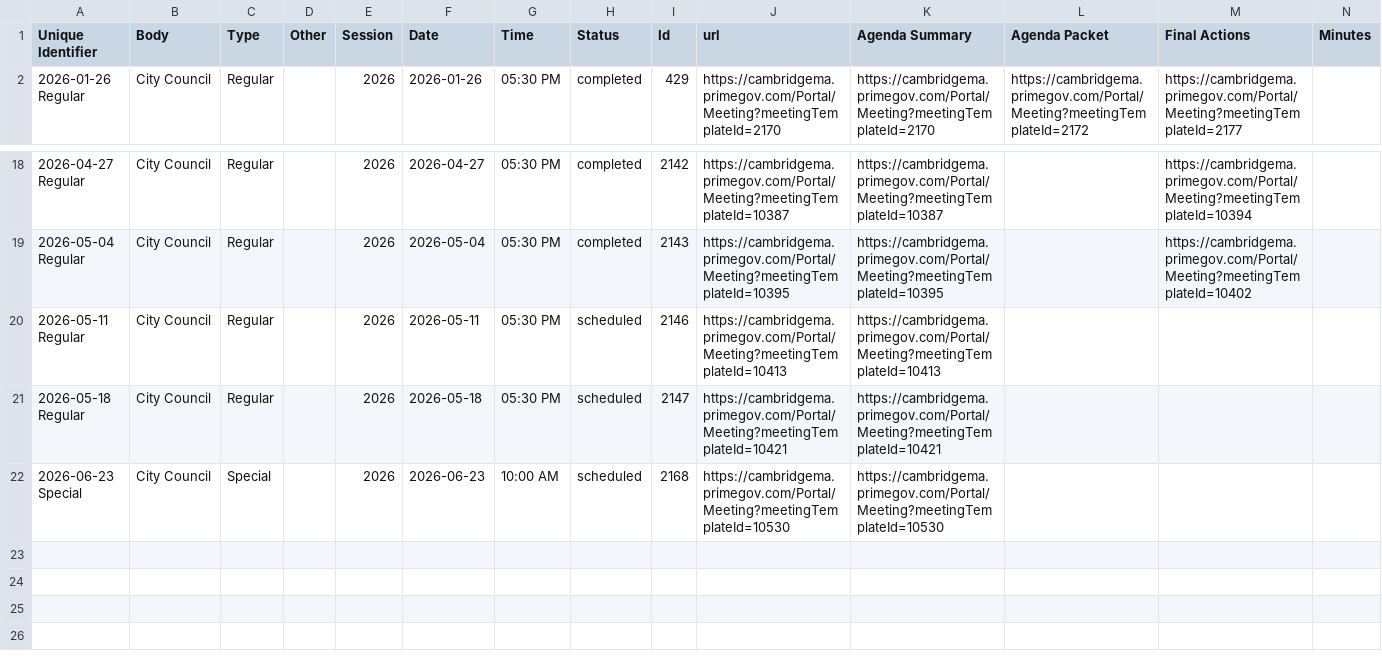
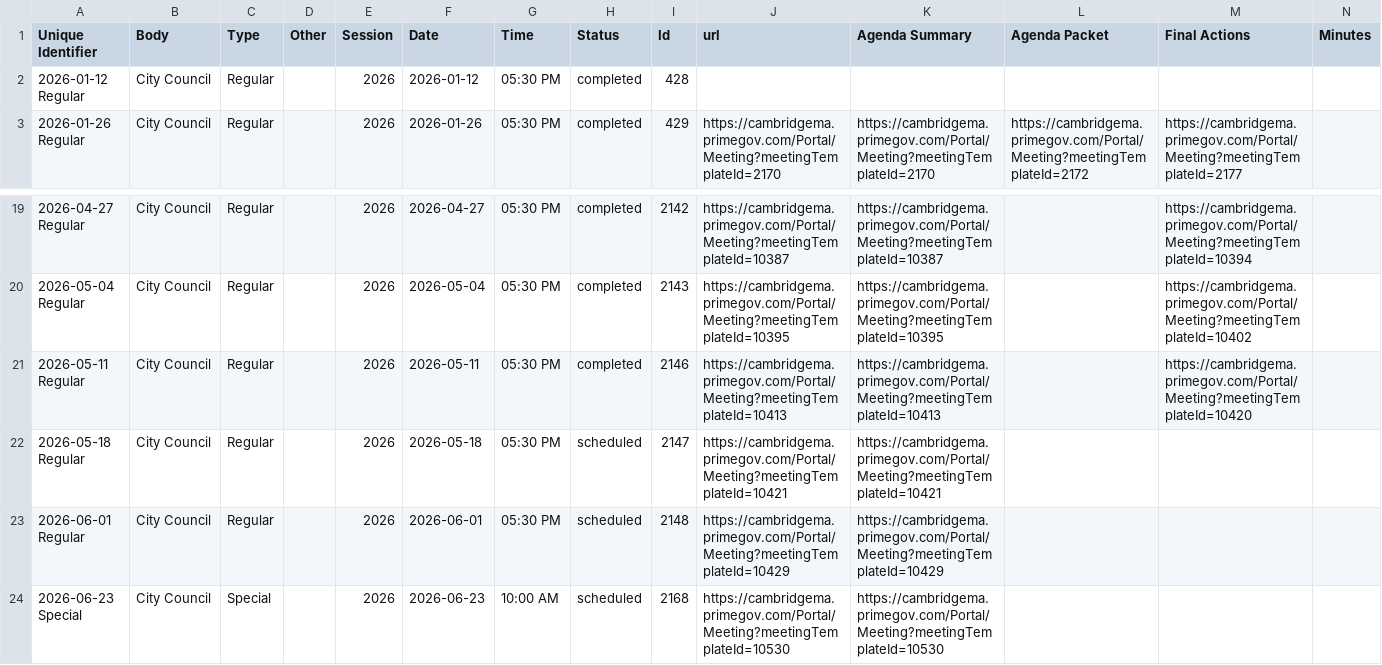
Before and after one commit to cjfman/Cambridge-Review, a CSV file: meeting_data/meeting_sessions/meetings_session_2026.csv, drawn as a sheet; only a part is shown, gaps mark what is left out.

```diff
--- a/meeting_data/meeting_sessions/meetings_session_2026.csv
+++ b/meeting_data/meeting_sessions/meetings_session_2026.csv
@@ -1,2 +1,3 @@
 Unique Identifier,Body,Type,Other,Session,Date,Time,Status,Id,url,Agenda Summary,Agenda Packet,Final Actions,Minutes
+2026-01-12 Regular,City Council,Regular,,2026,2026-01-12,05:30 PM,completed,428,,,,,
 2026-01-26 Regular,City Council,Regular,,2026,2026-01-26,05:30 PM,completed,429,https://cambridgema.primegov.com/Portal/Meeting?meetingTemplateId=2170,https://cambridgema.primegov.com/Portal/Meeting?meetingTemplateId=2170,https://cambridgema.primegov.com/Portal/Meeting?meetingTemplateId=2172,https://cambridgema.primegov.com/Portal/Meeting?meetingTemplateId=2177,
@@ -19,4 +20,5 @@ Unique Identifier,Body,Type,Other,Session,Date,Time,Status,Id,url,Agenda Summary
 2026-05-04 Regular,City Council,Regular,,2026,2026-05-04,05:30 PM,completed,2143,https://cambridgema.primegov.com/Portal/Meeting?meetingTemplateId=10395,https://cambridgema.primegov.com/Portal/Meeting?meetingTemplateId=10395,,https://cambridgema.primegov.com/Portal/Meeting?meetingTemplateId=10402,
-2026-05-11 Regular,City Council,Regular,,2026,2026-05-11,05:30 PM,scheduled,2146,https://cambridgema.primegov.com/Portal/Meeting?meetingTemplateId=10413,https://cambridgema.primegov.com/Portal/Meeting?meetingTemplateId=10413,,,
+2026-05-11 Regular,City Council,Regular,,2026,2026-05-11,05:30 PM,completed,2146,https://cambridgema.primegov.com/Portal/Meeting?meetingTemplateId=10413,https://cambridgema.primegov.com/Portal/Meeting?meetingTemplateId=10413,,https://cambridgema.primegov.com/Portal/Meeting?meetingTemplateId=10420,
 2026-05-18 Regular,City Council,Regular,,2026,2026-05-18,05:30 PM,scheduled,2147,https://cambridgema.primegov.com/Portal/Meeting?meetingTemplateId=10421,https://cambridgema.primegov.com/Portal/Meeting?meetingTemplateId=10421,,,
+2026-06-01 Regular,City Council,Regular,,2026,2026-06-01,05:30 PM,scheduled,2148,https://cambridgema.primegov.com/Portal/Meeting?meetingTemplateId=10429,https://cambridgema.primegov.com/Portal/Meeting?meetingTemplateId=10429,,,
 2026-06-23 Special,City Council,Special,,2026,2026-06-23,10:00 AM,scheduled,2168,https://cambridgema.primegov.com/Portal/Meeting?meetingTemplateId=10530,https://cambridgema.primegov.com/Portal/Meeting?meetingTemplateId=10530,,,
```
Also changed, not shown: meeting_data/processed/2026/cma.csv, meeting_data/processed/2026/communications.csv, 3 other files.
